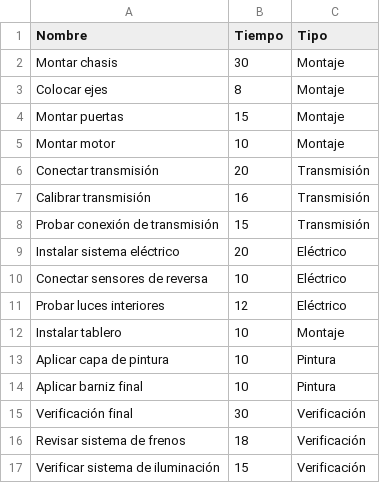
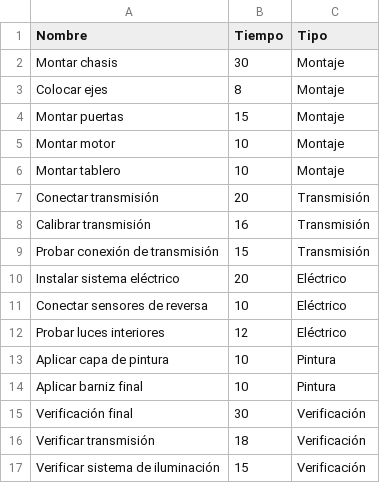
Before and after one commit to esquincaae/GENASSEMBLE, a CSV file: data/tareas.csv, drawn as a sheet.

```diff
--- a/data/tareas.csv
+++ b/data/tareas.csv
@@ -5,2 +5,3 @@ Montar puertas,15,Montaje
 Montar motor,10,Montaje
+Montar tablero,10,Montaje
 Conectar transmisión,20,Transmisión
@@ -11,3 +12,2 @@ Conectar sensores de reversa,10,Eléctrico
 Probar luces interiores,12,Eléctrico
-Instalar tablero,10,Montaje
 Aplicar capa de pintura,10,Pintura
@@ -15,3 +15,3 @@ Aplicar barniz final,10,Pintura
 Verificación final,30,Verificación
-Revisar sistema de frenos,18,Verificación
+Verificar transmisión,18,Verificación
 Verificar sistema de iluminación,15,Verificación
```
Also changed, not shown: data/precedencias.csv, 10 other files.
